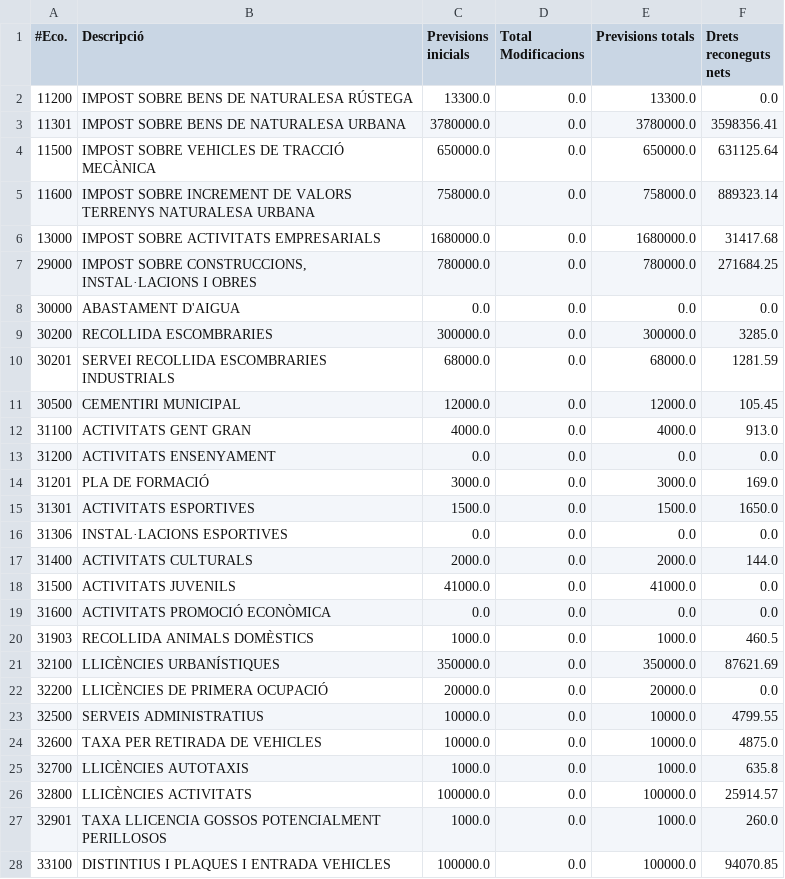
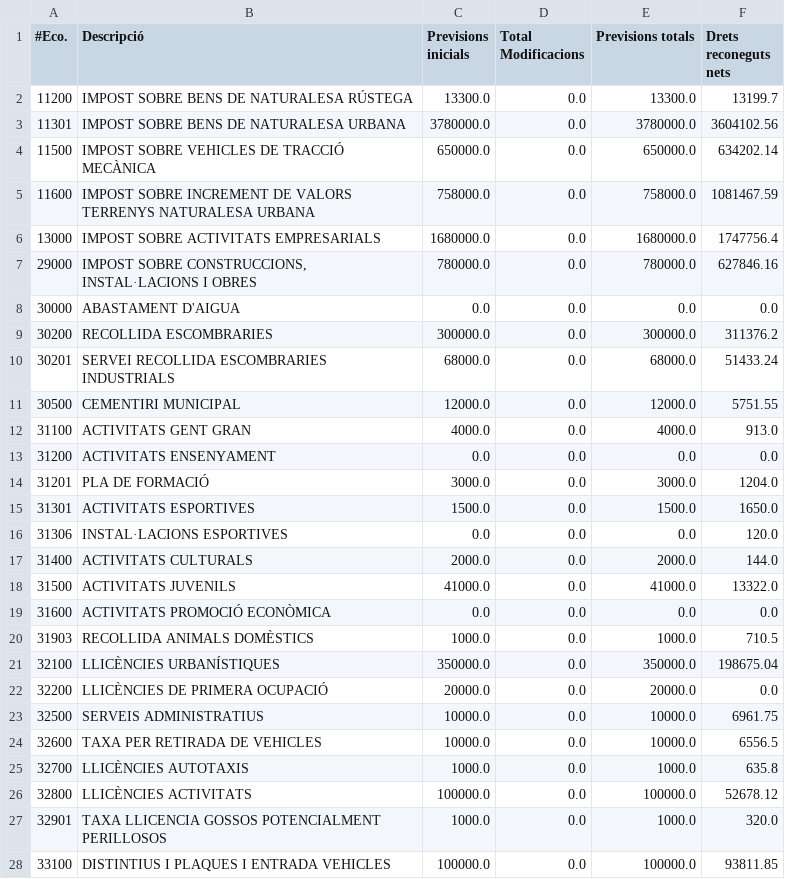
Before and after one commit to civio/presupuesto-polinya, a CSV file: data/ca/municipio/2020/ejecucion_ingresos.csv, drawn as a sheet; only a part is shown; the diff covers the shown part only.

```diff
--- a/data/ca/municipio/2020/ejecucion_ingresos.csv
+++ b/data/ca/municipio/2020/ejecucion_ingresos.csv
@@ -1,28 +1,28 @@
 #Eco.,Descripció,Previsions inicials,Total Modificacions,Previsions totals,Drets reconeguts nets
-11200,IMPOST SOBRE BENS DE NATURALESA RÚSTEGA,13300.0,0.0,13300.0,0.0
-11301,IMPOST SOBRE BENS DE NATURALESA URBANA,3780000.0,0.0,3780000.0,3598356.41
-11500,IMPOST SOBRE VEHICLES DE TRACCIÓ MECÀNICA,650000.0,0.0,650000.0,631125.64
-11600,IMPOST SOBRE INCREMENT DE VALORS TERRENYS NATURALESA URBANA,758000.0,0.0,758000.0,889323.14
-13000,IMPOST SOBRE ACTIVITATS EMPRESARIALS,1680000.0,0.0,1680000.0,31417.68
-29000,"IMPOST SOBRE CONSTRUCCIONS, INSTAL·LACIONS I OBRES",780000.0,0.0,780000.0,271684.25
+11200,IMPOST SOBRE BENS DE NATURALESA RÚSTEGA,13300.0,0.0,13300.0,13199.7
+11301,IMPOST SOBRE BENS DE NATURALESA URBANA,3780000.0,0.0,3780000.0,3604102.56
+11500,IMPOST SOBRE VEHICLES DE TRACCIÓ MECÀNICA,650000.0,0.0,650000.0,634202.14
+11600,IMPOST SOBRE INCREMENT DE VALORS TERRENYS NATURALESA URBANA,758000.0,0.0,758000.0,1081467.59
+13000,IMPOST SOBRE ACTIVITATS EMPRESARIALS,1680000.0,0.0,1680000.0,1747756.4
+29000,"IMPOST SOBRE CONSTRUCCIONS, INSTAL·LACIONS I OBRES",780000.0,0.0,780000.0,627846.16
 30000,ABASTAMENT D'AIGUA,0.0,0.0,0.0,0.0
-30200,RECOLLIDA ESCOMBRARIES,300000.0,0.0,300000.0,3285.0
-30201,SERVEI RECOLLIDA ESCOMBRARIES INDUSTRIALS,68000.0,0.0,68000.0,1281.59
-30500,CEMENTIRI MUNICIPAL,12000.0,0.0,12000.0,105.45
+30200,RECOLLIDA ESCOMBRARIES,300000.0,0.0,300000.0,311376.2
+30201,SERVEI RECOLLIDA ESCOMBRARIES INDUSTRIALS,68000.0,0.0,68000.0,51433.24
+30500,CEMENTIRI MUNICIPAL,12000.0,0.0,12000.0,5751.55
 31100,ACTIVITATS GENT GRAN,4000.0,0.0,4000.0,913.0
 31200,ACTIVITATS ENSENYAMENT,0.0,0.0,0.0,0.0
-31201,PLA DE FORMACIÓ,3000.0,0.0,3000.0,169.0
+31201,PLA DE FORMACIÓ,3000.0,0.0,3000.0,1204.0
 31301,ACTIVITATS ESPORTIVES,1500.0,0.0,1500.0,1650.0
-31306,INSTAL·LACIONS ESPORTIVES,0.0,0.0,0.0,0.0
+31306,INSTAL·LACIONS ESPORTIVES,0.0,0.0,0.0,120.0
 31400,ACTIVITATS CULTURALS,2000.0,0.0,2000.0,144.0
-31500,ACTIVITATS JUVENILS,41000.0,0.0,41000.0,0.0
+31500,ACTIVITATS JUVENILS,41000.0,0.0,41000.0,13322.0
 31600,ACTIVITATS PROMOCIÓ ECONÒMICA,0.0,0.0,0.0,0.0
-31903,RECOLLIDA ANIMALS DOMÈSTICS,1000.0,0.0,1000.0,460.5
-32100,LLICÈNCIES URBANÍSTIQUES,350000.0,0.0,350000.0,87621.69
+31903,RECOLLIDA ANIMALS DOMÈSTICS,1000.0,0.0,1000.0,710.5
+32100,LLICÈNCIES URBANÍSTIQUES,350000.0,0.0,350000.0,198675.04
 32200,LLICÈNCIES DE PRIMERA OCUPACIÓ,20000.0,0.0,20000.0,0.0
-32500,SERVEIS ADMINISTRATIUS,10000.0,0.0,10000.0,4799.55
-32600,TAXA PER RETIRADA DE VEHICLES,10000.0,0.0,10000.0,4875.0
+32500,SERVEIS ADMINISTRATIUS,10000.0,0.0,10000.0,6961.75
+32600,TAXA PER RETIRADA DE VEHICLES,10000.0,0.0,10000.0,6556.5
 32700,LLICÈNCIES AUTOTAXIS,1000.0,0.0,1000.0,635.8
-32800,LLICÈNCIES ACTIVITATS,100000.0,0.0,100000.0,25914.57
-32901,TAXA LLICENCIA GOSSOS POTENCIALMENT PERILLOSOS,1000.0,0.0,1000.0,260.0
-33100,DISTINTIUS I PLAQUES I ENTRADA VEHICLES,100000.0,0.0,100000.0,94070.85
+32800,LLICÈNCIES ACTIVITATS,100000.0,0.0,100000.0,52678.12
+32901,TAXA LLICENCIA GOSSOS POTENCIALMENT PERILLOSOS,1000.0,0.0,1000.0,320.0
+33100,DISTINTIUS I PLAQUES I ENTRADA VEHICLES,100000.0,0.0,100000.0,93811.85
```
Also changed, not shown: 1 added row and 33 edited cells elsewhere in this file, data/ca/municipio/2020/ejecucion_gastos.csv, data/ca/municipio/2020/gastos.csv, 7 other files.
